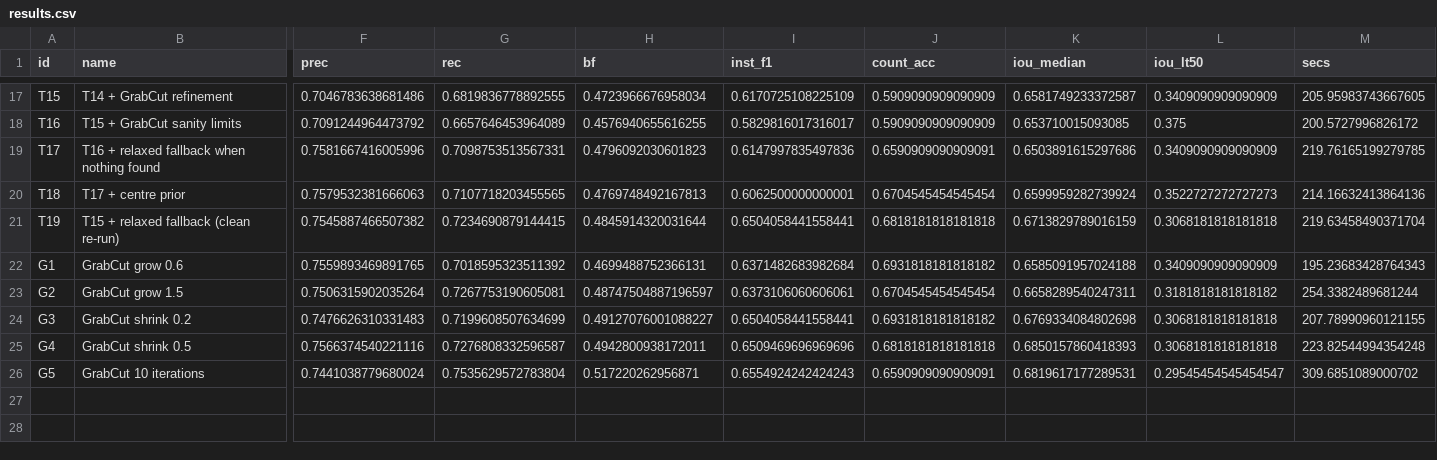
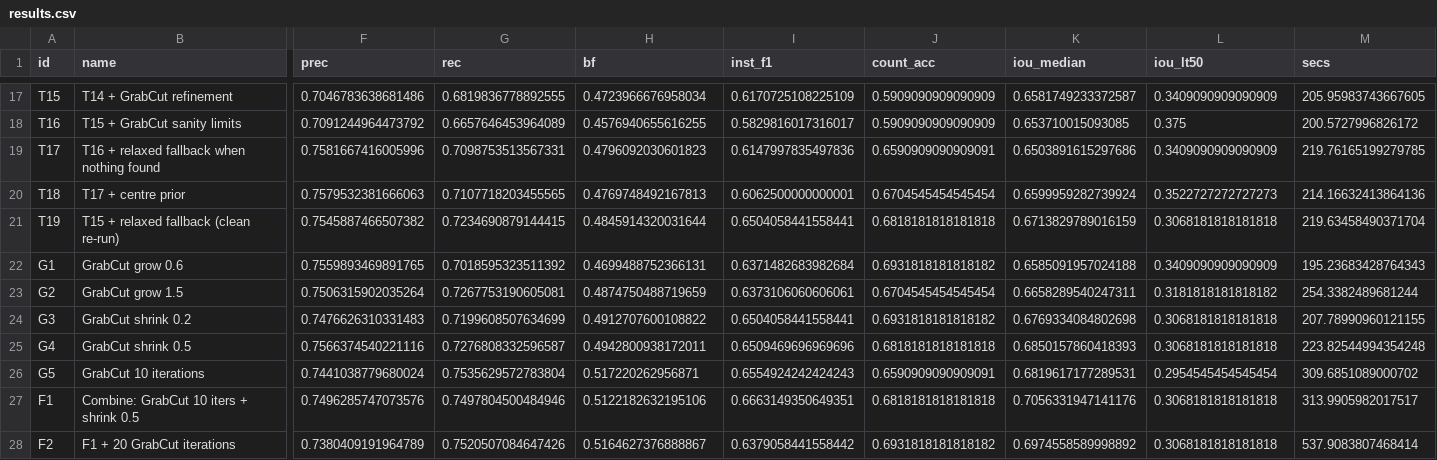
Before and after one commit to Derric01/nosh_assigment, a CSV file: experiments/results.csv, drawn as a sheet; only a part is shown, gaps mark what is left out; rows hold the shown columns only; the diff names each change by its address in the sheet, - before the commit and + after, or states it on an @@ line.

```diff
--- a/experiments/results.csv
+++ b/experiments/results.csv
-H23 (bf): 0.48747504887196597
+H23 (bf): 0.4874750488719659
-H24 (bf): 0.49127076001088227
+H24 (bf): 0.4912707600108822
-L26 (iou_lt50): 0.29545454545454547
+L26 (iou_lt50): 0.2954545454545454
+row 27: F1 | Combine: GrabCut 10 iters + shrink 0.5 | 0.7496285747073576 | 0.7497804500484946 | 0.5122182632195106 | 0.6663149350649351 | 0.6818181818181818 | 0.7056331947141176 | 0.3068181818181818 | 313.9905982017517
+row 28: F2 | F1 + 20 GrabCut iterations | 0.7380409191964789 | 0.7520507084647426 | 0.5164627376888867 | 0.6379058441558442 | 0.6931818181818182 | 0.6974558589998892 | 0.3068181818181818 | 537.9083807468414
```
Also changed, not shown: 2 other files.
